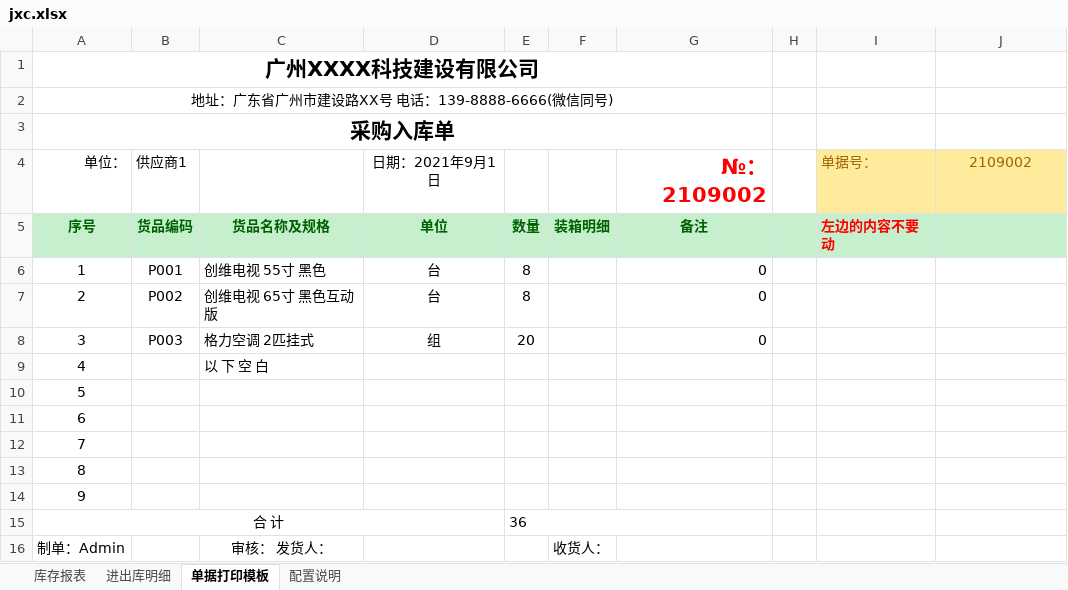
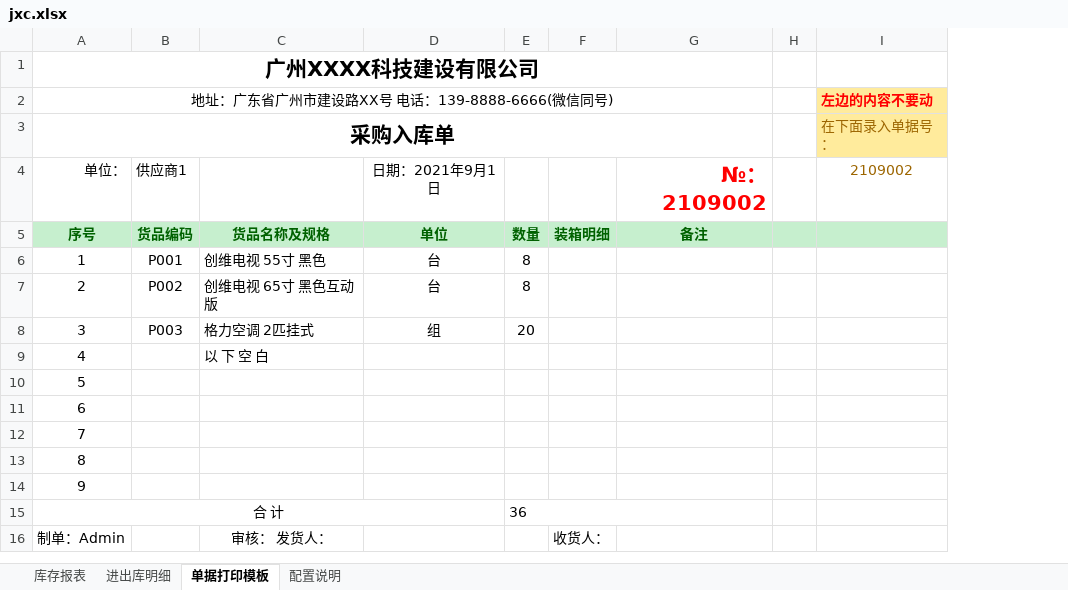
Before and after one commit to Hayse/Hayse.github.io, an Excel workbook: upfiles/jxc.xlsx, sheet 单据打印模板, drawn as a sheet; values as stored, in another font and other column widths than the file's, no borders; charts and pictures not drawn; removed rows and columns are numbered as before the commit, all else as after; the diff names each change by its address in the sheet, - before the commit and + after, or states it on an @@ line.

Commit message:
Add files via upload

```diff
--- a/upfiles/jxc.xlsx (sheet 单据打印模板)
+++ b/upfiles/jxc.xlsx (sheet 单据打印模板)
-column I (单据号：), row 5: 左边的内容不要动
-I2 (2109002): (empty)
+I2 (2109002): 左边的内容不要动
-I2:I3 fill: none
+I2:I3 fill: #FFEB9C
-I3 (2109002): (empty)
+I3 (2109002): 在下面录入单据号：
-I4 fill: #FFEB9C
+I4 fill: none
-G6:G8 (№：2109002): 0
+G6:G8 (№：2109002): (empty)
```
Also changed, not shown: formulas that keep their value.
